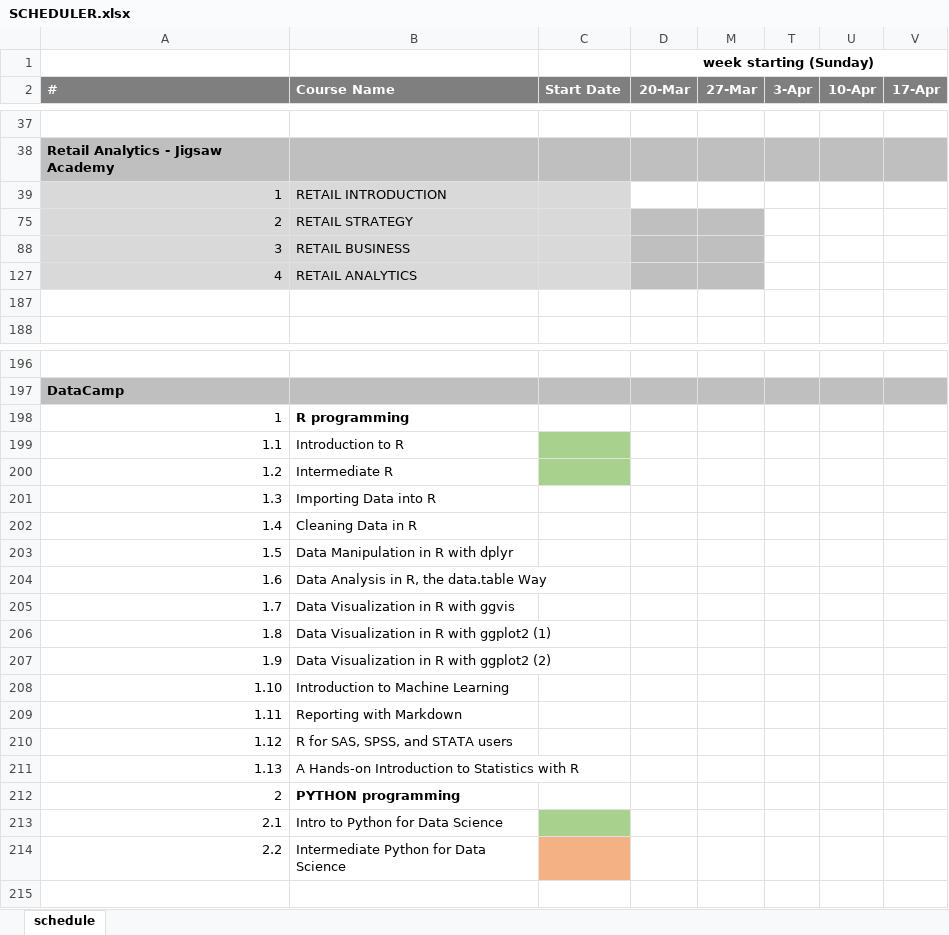
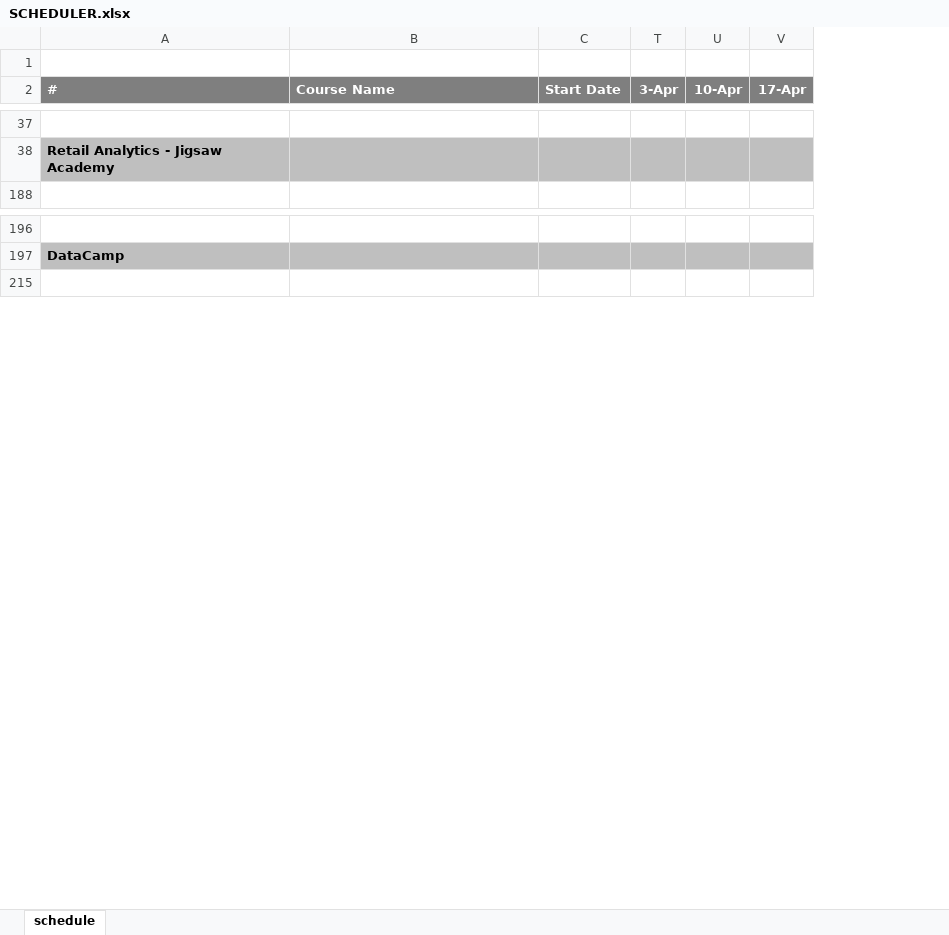
Before and after one commit to snimkar0924/GENERAL, an Excel workbook: SCHEDULER.xlsx, sheet schedule, drawn as a sheet; only a part is shown, gaps mark what is left out; values as stored, in another font and other column widths than the file's, no borders; removed rows and columns are numbered as before the commit, all else as after; rows hold the shown columns only; the diff covers the shown part only; the diff names each change by its address in the sheet, - before the commit and + after, or states it on an @@ line.

```diff
--- a/SCHEDULER.xlsx (sheet schedule)
+++ b/SCHEDULER.xlsx (sheet schedule)
@@ column D (20-Mar) hidden, row 1: week starting (Sunday) @@
@@ column M (27-Mar) hidden, empty @@
@@ row 39 hidden: 1 | RETAIL INTRODUCTION @@
@@ row 75 hidden: 2 | RETAIL STRATEGY @@
@@ row 88 hidden: 3 | RETAIL BUSINESS @@
@@ row 127 hidden: 4 | RETAIL ANALYTICS @@
-row 187: (empty)
@@ row 198 hidden: 1 | R programming @@
@@ row 199 hidden: 1.1 | Introduction to R @@
@@ row 200 hidden: 1.2 | Intermediate R @@
@@ row 201 hidden: 1.3 | Importing Data into R @@
@@ row 202 hidden: 1.4 | Cleaning Data in R @@
@@ row 203 hidden: 1.5 | Data Manipulation in R with dplyr @@
@@ row 204 hidden: 1.6 | Data Analysis in R, the data.table Way @@
@@ row 205 hidden: 1.7 | Data Visualization in R with ggvis @@
@@ row 206 hidden: 1.8 | Data Visualization in R with ggplot2 (1) @@
@@ row 207 hidden: 1.9 | Data Visualization in R with ggplot2 (2) @@
@@ row 208 hidden: 1.10 | Introduction to Machine Learning @@
@@ row 209 hidden: 1.11 | Reporting with Markdown @@
@@ row 210 hidden: 1.12 | R for SAS, SPSS, and STATA users @@
@@ row 211 hidden: 1.13 | A Hands-on Introduction to Statistics with R @@
@@ row 212 hidden: 2 | PYTHON programming @@
@@ row 213 hidden: 2.1 | Intro to Python for Data Science @@
@@ row 214 hidden: 2.2 | Intermediate Python for Data Science @@
```
Also changed, not shown: 11 added rows, 8 removed rows and 14 hidden or unhidden rows elsewhere in this sheet, 1 other file.
